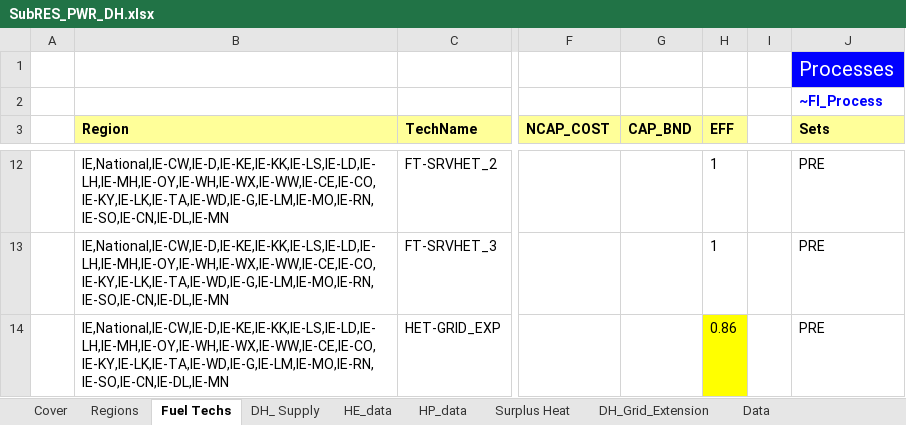
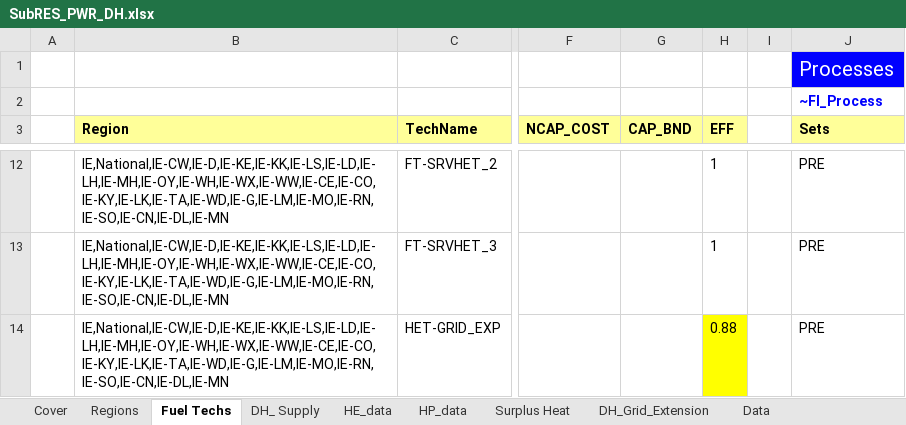
Before and after one commit to MaREI-EPMG/times-ireland-model, an Excel workbook: SubRES_TMPL/SubRES_PWR_DH.xlsx, sheet Fuel Techs, drawn as a sheet; only a part is shown, gaps mark what is left out; values as stored, in another font and other column widths than the file's, no borders; the diff names each change by its address in the sheet, - before the commit and + after, or states it on an @@ line.

```diff
--- a/SubRES_TMPL/SubRES_PWR_DH.xlsx (sheet Fuel Techs)
+++ b/SubRES_TMPL/SubRES_PWR_DH.xlsx (sheet Fuel Techs)
-H14 (EFF): 0.86
+H14 (EFF): 0.88
```
Also changed, not shown: sheet DH_Grid_Extension, SubRES_TMPL/SubRES_RSD_NewTechs.xlsx.
